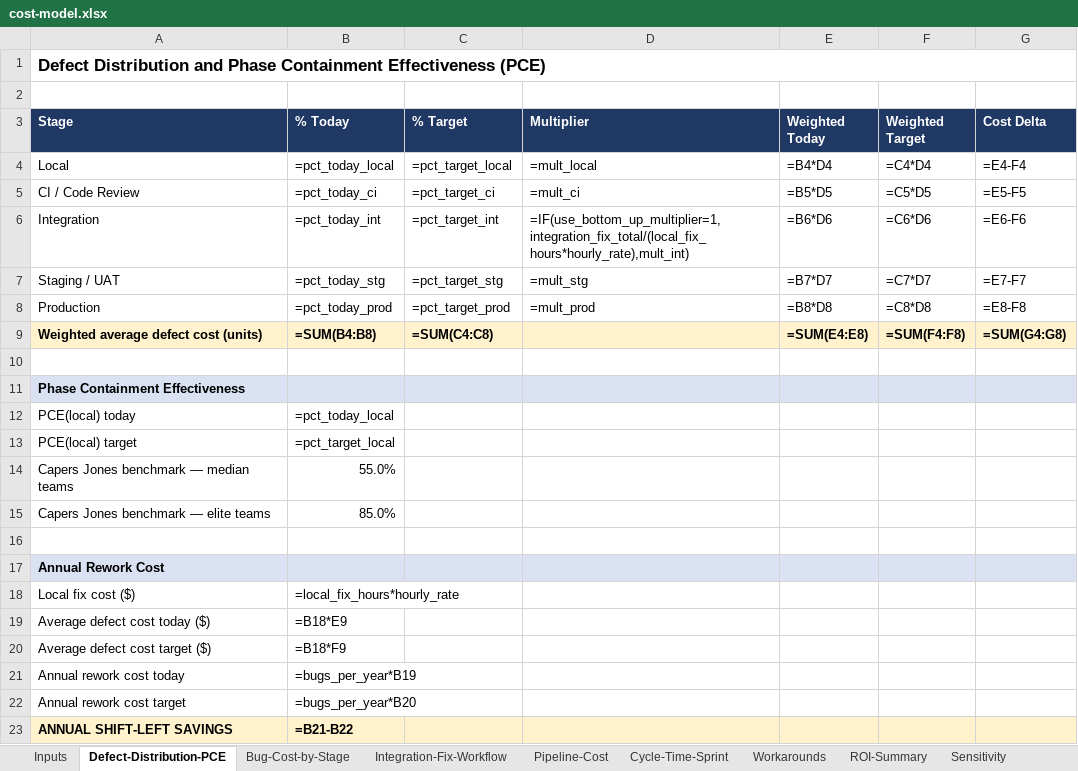
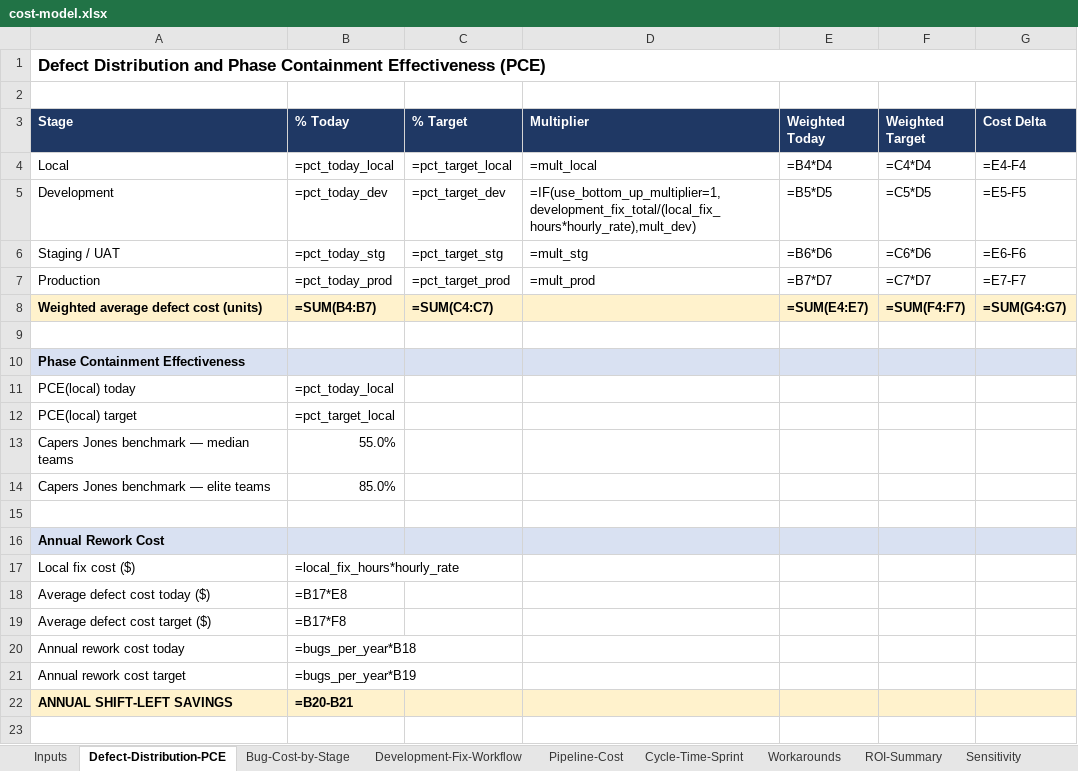
Before and after one commit to kg349/local-dev-roi-business-case, an Excel workbook: cost-model.xlsx, sheet Defect-Distribution-PCE, drawn as a sheet; values as stored, in another font and other column widths than the file's, no borders; formulas without a stored value are shown as written; removed rows and columns are numbered as before the commit, all else as after; the diff names each change by its address in the sheet, - before the commit and + after, or states it on an @@ line.

```diff
--- a/cost-model.xlsx (sheet Defect-Distribution-PCE)
+++ b/cost-model.xlsx (sheet Defect-Distribution-PCE)
-sheet tab: Integration-Fix-Workflow
+sheet tab: Development-Fix-Workflow
-A5 (Stage): CI / Code Review
+A5 (Stage): Development
-B5 (% Today): =pct_today_ci
+B5 (% Today): =pct_today_dev
-C5 (% Target): =pct_target_ci
+C5 (% Target): =pct_target_dev
-D5 (Multiplier): =mult_ci
+D5 (Multiplier): =IF(use_bottom_up_multiplier=1,development_fix_total/(local_fix_hours*hourly_rate),mult_dev)
-row 6: Integration | =pct_today_int | =pct_target_int | =IF(use_bottom_up_multiplier=1,integration_fix_total/(local_fix_hours*hourly_rate),mult_int) | =B6*D6 | =C6*D6 | =E6-F6
-E6 (Weighted Today): =B7*D7
+E6 (Weighted Today): =B6*D6
-F6 (Weighted Target): =C7*D7
+F6 (Weighted Target): =C6*D6
-G6 (Cost Delta): =E7-F7
+G6 (Cost Delta): =E6-F6
-E7 (Weighted Today): =B8*D8
+E7 (Weighted Today): =B7*D7
-F7 (Weighted Target): =C8*D8
+F7 (Weighted Target): =C7*D7
-G7 (Cost Delta): =E8-F8
+G7 (Cost Delta): =E7-F7
-B8 (% Today): =SUM(B4:B8)
+B8 (% Today): =SUM(B4:B7)
-C8 (% Target): =SUM(C4:C8)
+C8 (% Target): =SUM(C4:C7)
-E8 (Weighted Today): =SUM(E4:E8)
+E8 (Weighted Today): =SUM(E4:E7)
-F8 (Weighted Target): =SUM(F4:F8)
+F8 (Weighted Target): =SUM(F4:F7)
-G8 (Cost Delta): =SUM(G4:G8)
+G8 (Cost Delta): =SUM(G4:G7)
-B18 (% Today): =B18*E9
+B18 (% Today): =B17*E8
-B19 (% Today): =B18*F9
+B19 (% Today): =B17*F8
-B20 (% Today): =bugs_per_year*B19
+B20 (% Today): =bugs_per_year*B18
-B21 (% Today): =bugs_per_year*B20
+B21 (% Today): =bugs_per_year*B19
-B22 (% Today): =B21-B22
+B22 (% Today): =B20-B21
```
Also changed, not shown: sheet Inputs, sheet Bug-Cost-by-Stage, sheet Development-Fix-Workflow, 11 other files.
